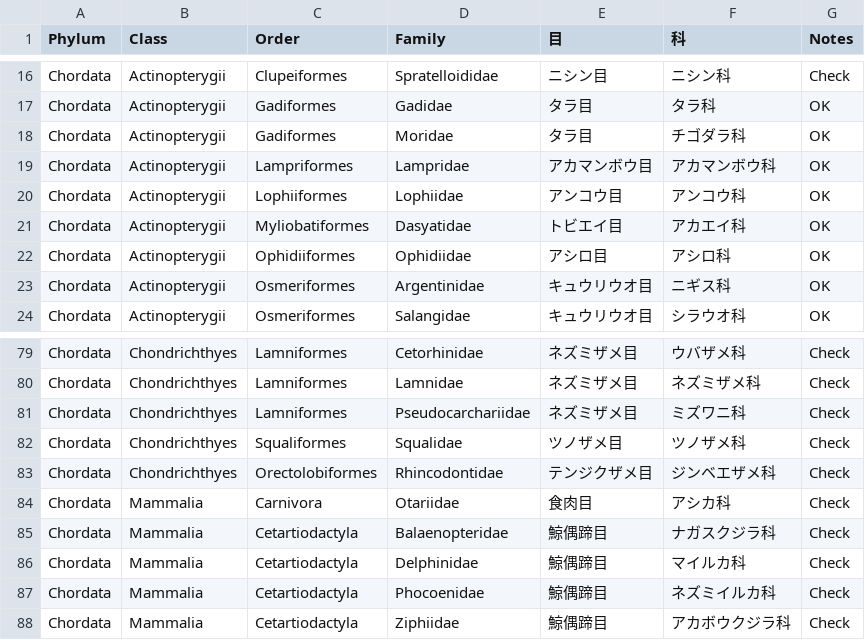
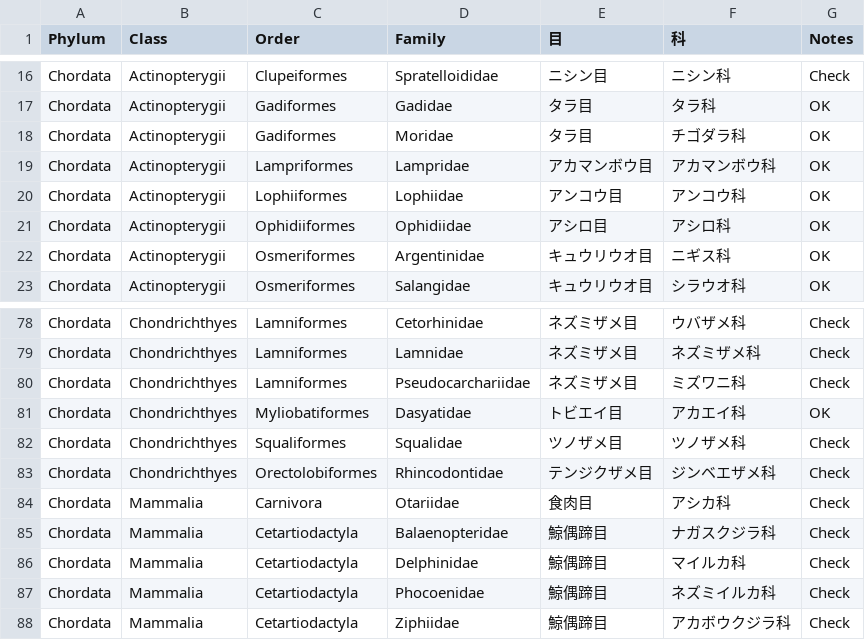
Before and after one commit to akihirao/FisheriesGenBase, a CSV file: TaxonRank_info.csv, drawn as a sheet; only a part is shown, gaps mark what is left out.

```diff
--- a/TaxonRank_info.csv
+++ b/TaxonRank_info.csv
@@ -20,3 +20,2 @@ Chordata, Actinopterygii,Lampriformes,Lampridae,アカマンボウ目,アカマ
 Chordata, Actinopterygii,Lophiiformes,Lophiidae,アンコウ目,アンコウ科,OK
-Chordata, Actinopterygii,Myliobatiformes,Dasyatidae,トビエイ目,アカエイ科,OK
 Chordata, Actinopterygii,Ophidiiformes,Ophidiidae,アシロ目,アシロ科,OK
@@ -81,2 +80,3 @@ Chordata, Chondrichthyes,Lamniformes,Lamnidae,ネズミザメ目,ネズミザメ
 Chordata, Chondrichthyes,Lamniformes,Pseudocarchariidae,ネズミザメ目,ミズワニ科,Check
+Chordata, Chondrichthyes,Myliobatiformes,Dasyatidae,トビエイ目,アカエイ科,OK
 Chordata, Chondrichthyes,Squaliformes,Squalidae,ツノザメ目,ツノザメ科,Check
```
Also changed, not shown: FRA200List_Latin.csv, FRA200List_Latin_query.csv, 3 other files.
